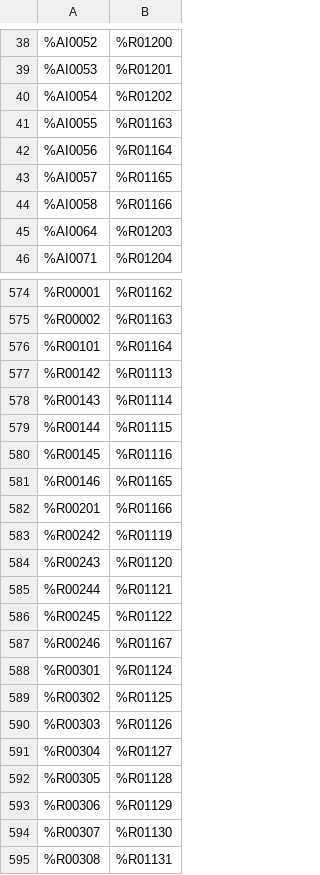
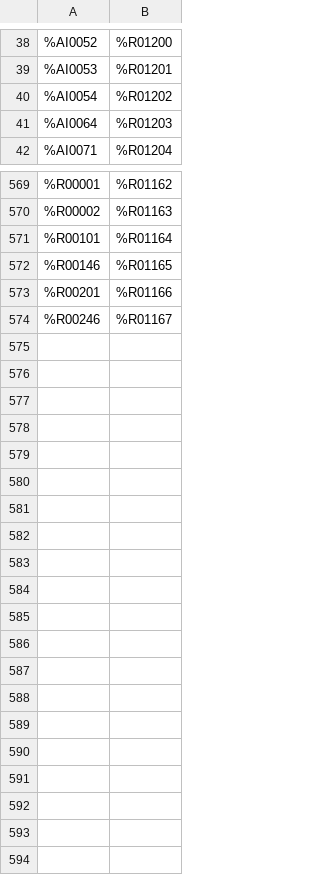
Before and after one commit to liamhemmettAA/STRP-MODBUS-MIRROR, a CSV file: global_io_map.csv, drawn as a sheet; only a part is shown, gaps mark what is left out; the diff covers the shown part only.

```diff
--- a/global_io_map.csv
+++ b/global_io_map.csv
@@ -40,6 +40,2 @@
 %AI0054,%R01202
-%AI0055,%R01163
-%AI0056,%R01164
-%AI0057,%R01165
-%AI0058,%R01166
 %AI0064,%R01203
@@ -576,20 +571,4 @@
 %R00101,%R01164
-%R00142,%R01113
-%R00143,%R01114
-%R00144,%R01115
-%R00145,%R01116
 %R00146,%R01165
 %R00201,%R01166
-%R00242,%R01119
-%R00243,%R01120
-%R00244,%R01121
-%R00245,%R01122
 %R00246,%R01167
-%R00301,%R01124
-%R00302,%R01125
-%R00303,%R01126
-%R00304,%R01127
-%R00305,%R01128
-%R00306,%R01129
-%R00307,%R01130
-%R00308,%R01131
```
Also changed, not shown: 1 removed row elsewhere in this file, 1 other file.
